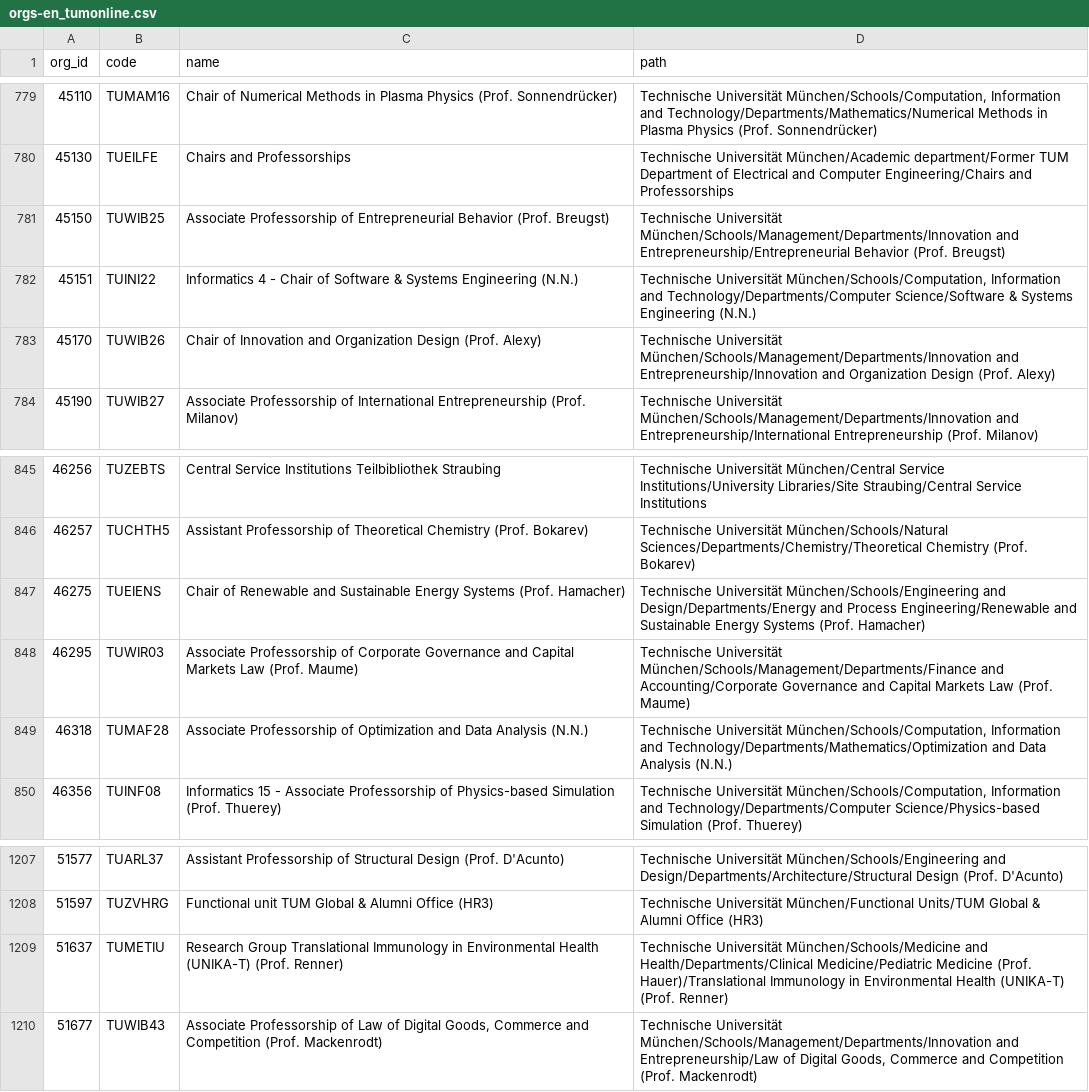
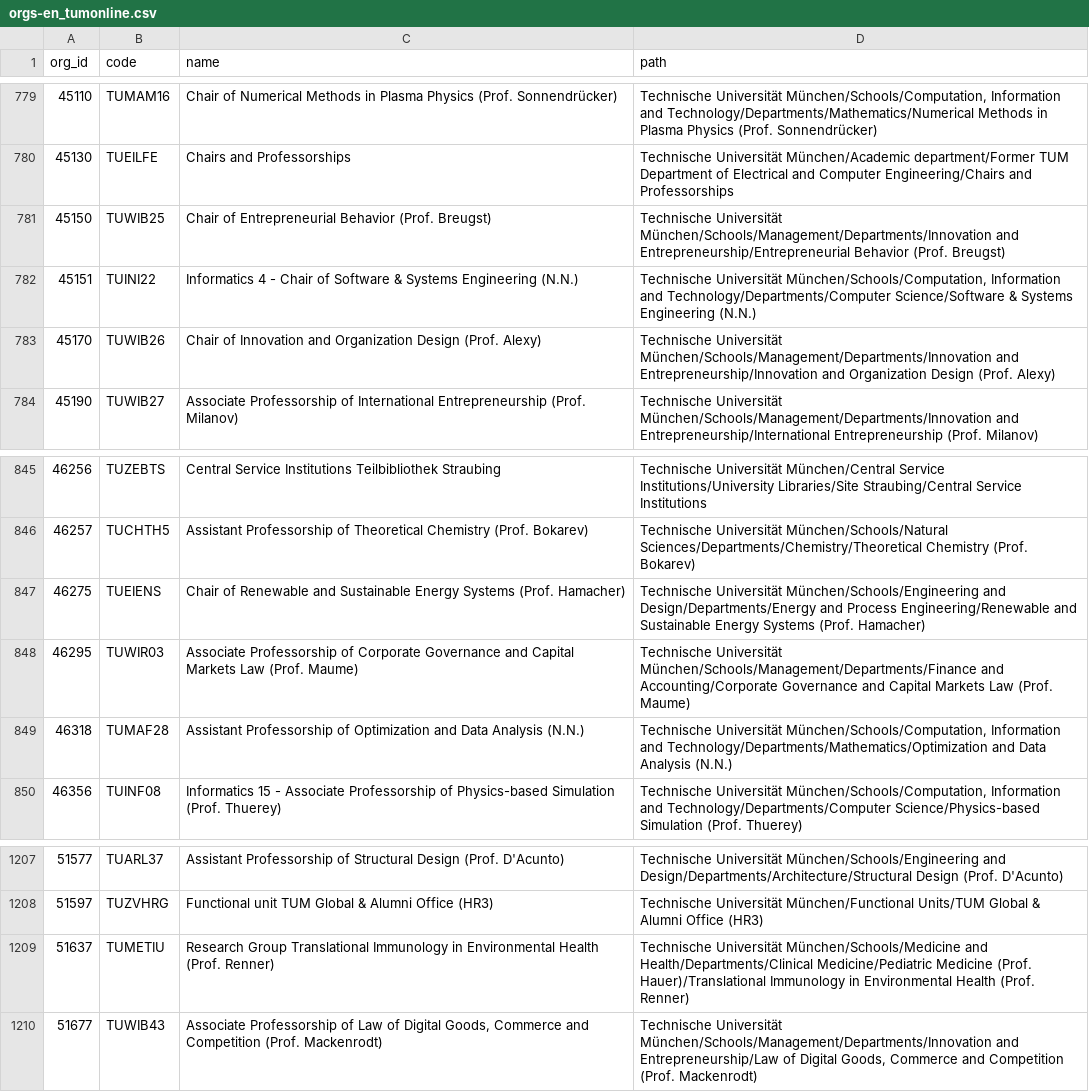
Before and after one commit to TUM-Dev/NavigaTUM, a CSV file: data/external/results/orgs-en_tumonline.csv, drawn as a sheet; only a part is shown, gaps mark what is left out.

```diff
--- a/data/external/results/orgs-en_tumonline.csv
+++ b/data/external/results/orgs-en_tumonline.csv
@@ -780,3 +780,3 @@ org_id,code,name,path
 45130,TUEILFE,Chairs and Professorships,Technische Universität München/Academic department/Former TUM Department of Electrical and Computer Engineering/Chairs and Professorships
-45150,TUWIB25,Associate Professorship of Entrepreneurial Behavior (Prof. Breugst),Technische Universität München/Schools/Management/Departments/Innovation and Entrepreneurship/Entrepreneurial Behavior (Prof. Breugst)
+45150,TUWIB25,Chair of Entrepreneurial Behavior (Prof. Breugst),Technische Universität München/Schools/Management/Departments/Innovation and Entrepreneurship/Entrepreneurial Behavior (Prof. Breugst)
 45151,TUINI22,Informatics 4 - Chair of Software & Systems Engineering (N.N.),"Technische Universität München/Schools/Computation, Information and Technology/Departments/Computer Science/Software & Systems Engineering (N.N.)"
@@ -848,3 +848,3 @@ org_id,code,name,path
 46295,TUWIR03,Associate Professorship of Corporate Governance and Capital Markets Law (Prof. Maume),Technische Universität München/Schools/Management/Departments/Finance and Accounting/Corporate Governance and Capital Markets Law (Prof. Maume)
-46318,TUMAF28,Associate Professorship of Optimization and Data Analysis (N.N.),"Technische Universität München/Schools/Computation, Information and Technology/Departments/Mathematics/Optimization and Data Analysis (N.N.)"
+46318,TUMAF28,Assistant Professorship of Optimization and Data Analysis (N.N.),"Technische Universität München/Schools/Computation, Information and Technology/Departments/Mathematics/Optimization and Data Analysis (N.N.)"
 46356,TUINF08,Informatics 15 - Associate Professorship of Physics-based Simulation (Prof. Thuerey),"Technische Universität München/Schools/Computation, Information and Technology/Departments/Computer Science/Physics-based Simulation (Prof. Thuerey)"
@@ -1208,3 +1208,3 @@ org_id,code,name,path
 51597,TUZVHRG,Functional unit TUM Global & Alumni Office (HR3),Technische Universität München/Functional Units/TUM Global & Alumni Office (HR3)
-51637,TUMETIU,Research Group Translational Immunology in Environmental Health (UNIKA-T) (Prof. Renner),Technische Universität München/Schools/Medicine and Health/Departments/Clinical Medicine/Pediatric Medicine (Prof. Hauer)/Translational Immunology in Environmental Health (UNIKA-T) (Prof. Renner)
+51637,TUMETIU,Research Group Translational Immunology in Environmental Health (Prof. Renner),Technische Universität München/Schools/Medicine and Health/Departments/Clinical Medicine/Pediatric Medicine (Prof. Hauer)/Translational Immunology in Environmental Health (Prof. Renner)
 51677,TUWIB43,"Associate Professorship of Law of Digital Goods, Commerce and Competition (Prof. Mackenrodt)","Technische Universität München/Schools/Management/Departments/Innovation and Entrepreneurship/Law of Digital Goods, Commerce and Competition (Prof. Mackenrodt)"
```
Also changed, not shown: data/external/results/orgs-de_tumonline.csv, data/external/results/studierendenwerk.csv, 1 other file.
